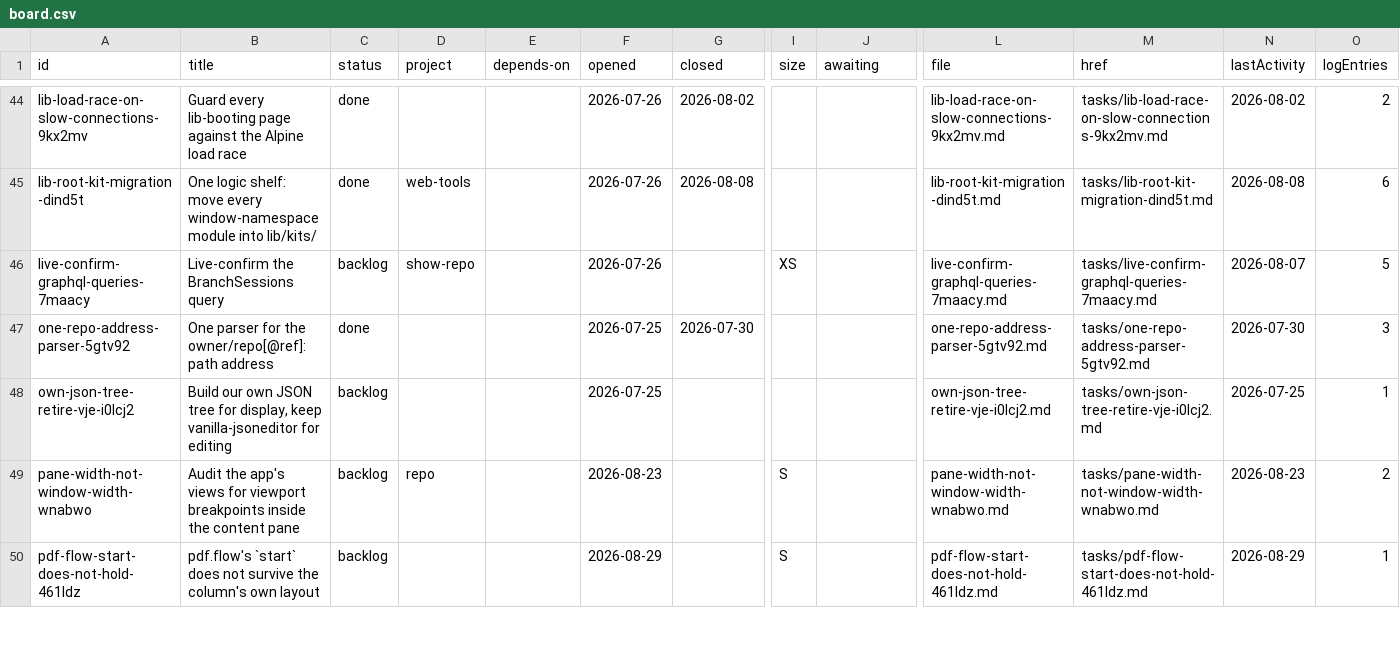
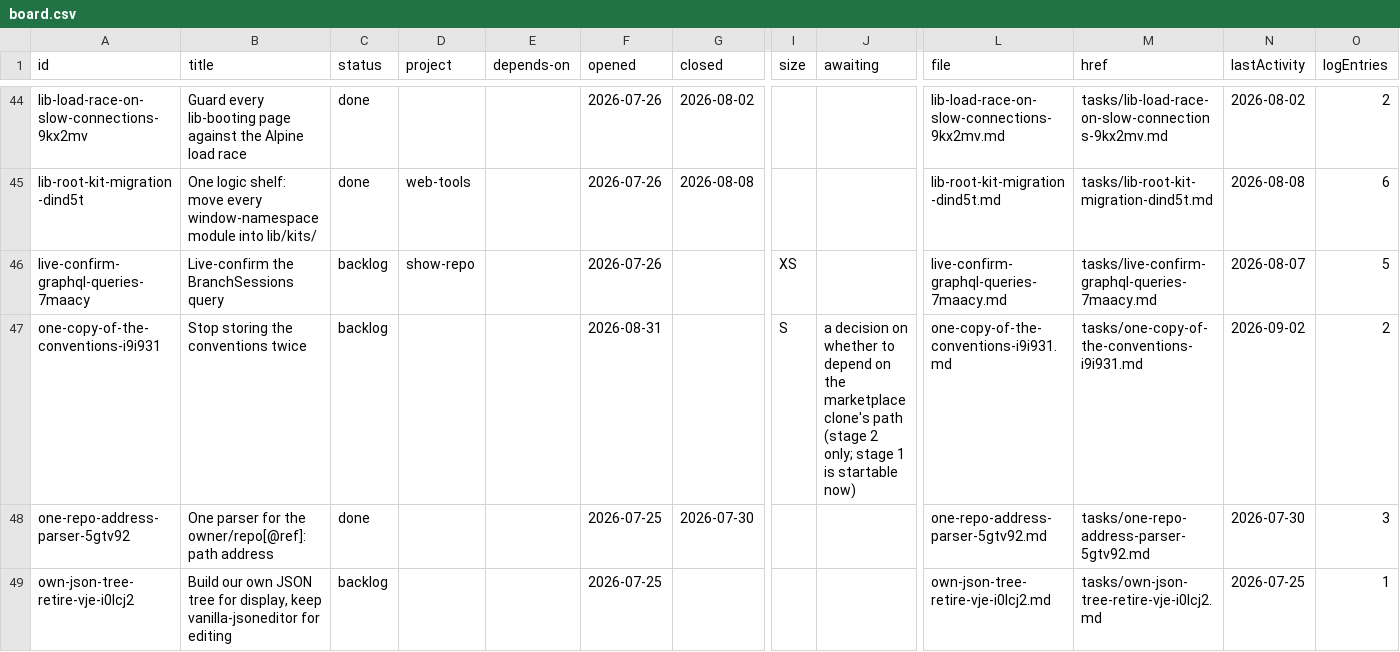
Before and after one commit to mehrlander/WebTools, a CSV file: tracker/board.csv, drawn as a sheet; only a part is shown, gaps mark what is left out; the shorter side is filled out with more unchanged rows; rows hold the shown columns only; the diff names each change by its address in the sheet, - before the commit and + after, or states it on an @@ line.

```diff
--- a/tracker/board.csv
+++ b/tracker/board.csv
+row 47: one-copy-of-the-conventions-i9i931 | Stop storing the conventions twice | backlog |  |  | 2026-08-31 |  | S | a decision on whether to depend on the marketplace clone's path (stage 2 only; stage 1 is startable now) | one-copy-of-the-conventions-i9i931.md | tasks/one-copy-of-the-conventions-i9i931.md | 2026-09-02 | 2
```
Also changed, not shown: 2 other files.
